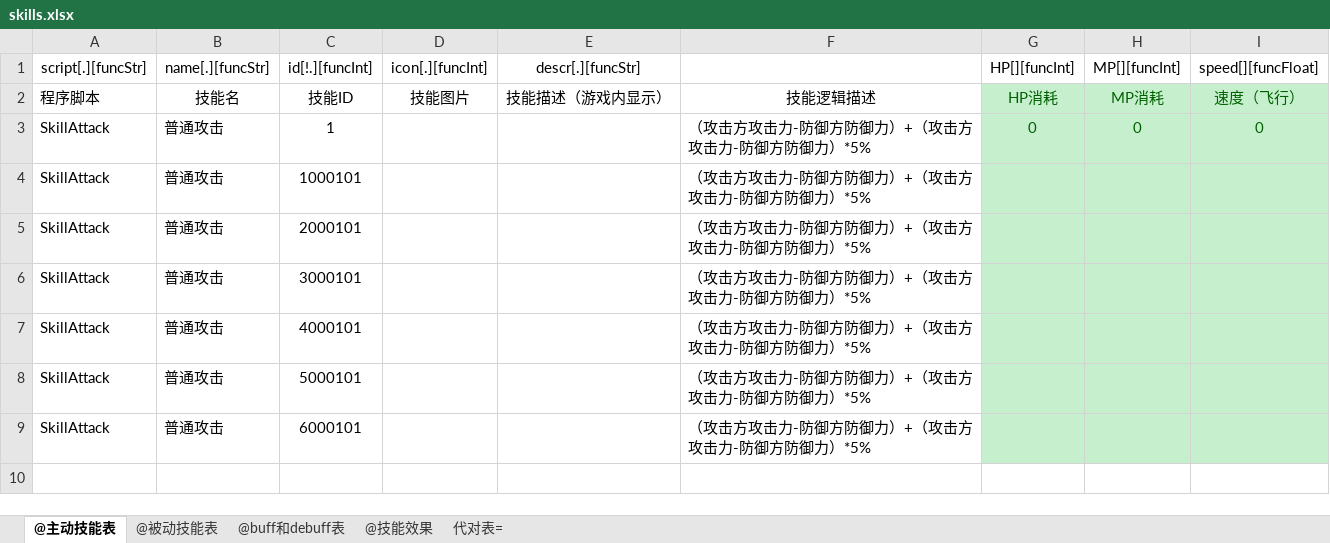
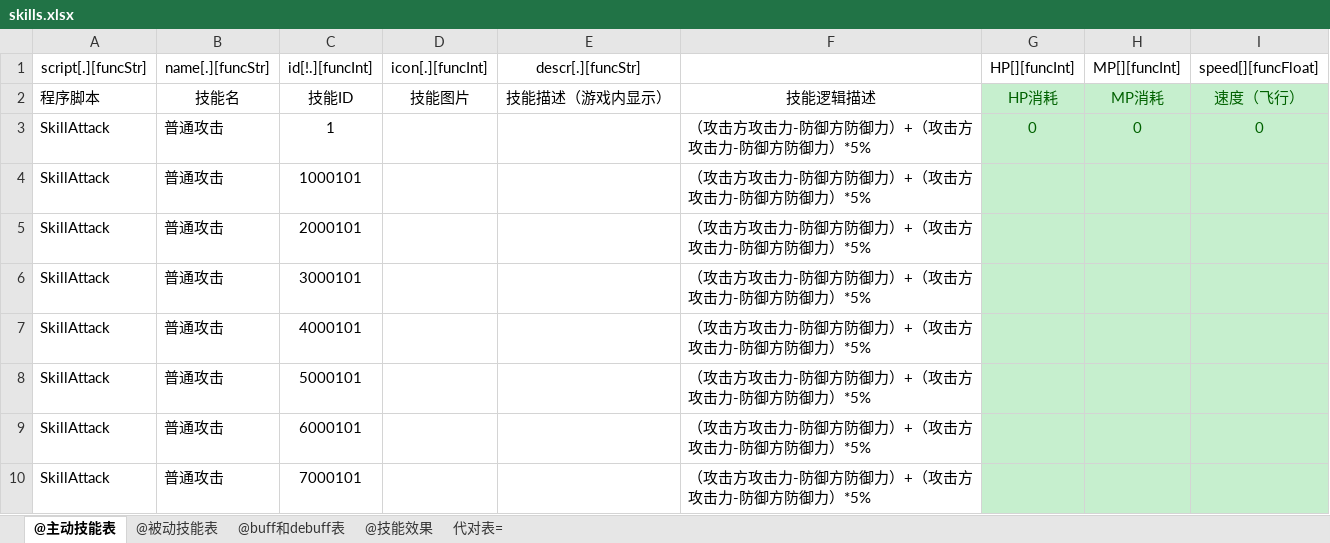
Before and after one commit to kbengine/kbengine, an Excel workbook: kbe/tools/xlsx2py/rpgdemo/xlsxs/skills.xlsx, sheet @主动技能表, drawn as a sheet; values as stored, in another font and other column widths than the file's, no borders; the diff names each change by its address in the sheet, - before the commit and + after, or states it on an @@ line.

```diff
--- a/kbe/tools/xlsx2py/rpgdemo/xlsxs/skills.xlsx (sheet @主动技能表)
+++ b/kbe/tools/xlsx2py/rpgdemo/xlsxs/skills.xlsx (sheet @主动技能表)
+row 10: SkillAttack | 普通攻击 | 7000101 |  |  | （攻击方攻击力-防御方防御力）+（攻击方攻击力-防御方防御力）*5%
```
Also changed, not shown: 2 other files.
